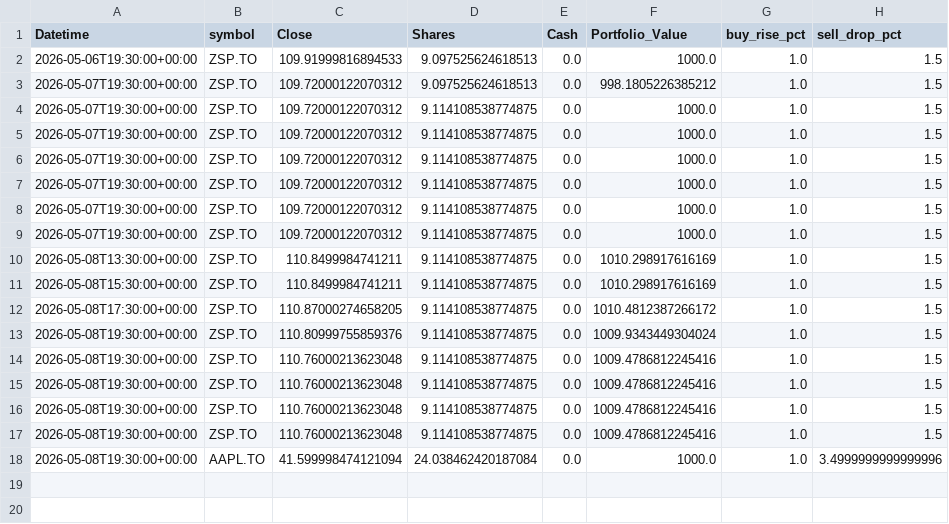
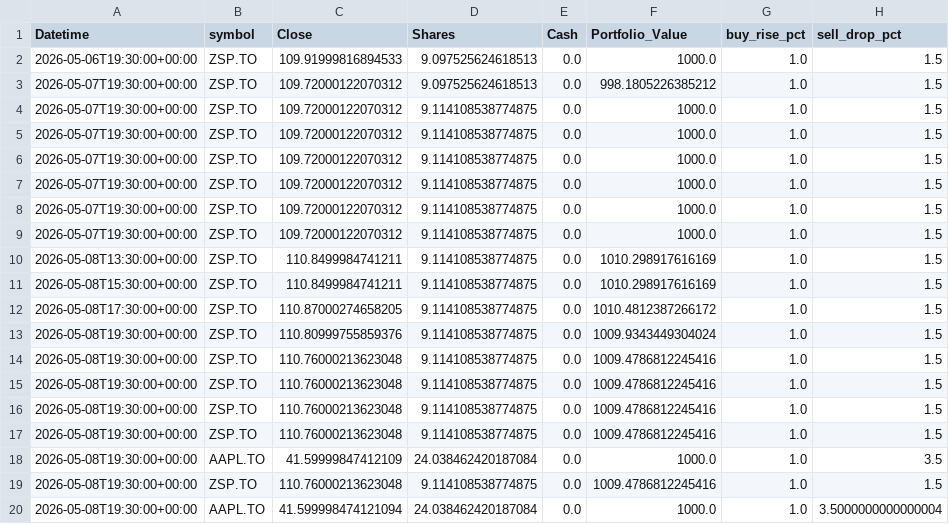
Before and after one commit to phungthien97/autonomous-trade-alerts, a CSV file: state/equity.csv, drawn as a sheet.

```diff
--- a/state/equity.csv
+++ b/state/equity.csv
@@ -17,2 +17,4 @@ Datetime,symbol,Close,Shares,Cash,Portfolio_Value,buy_rise_pct,sell_drop_pct
 2026-05-08T19:30:00+00:00,ZSP.TO,110.76000213623048,9.114108538774875,0.0,1009.4786812245416,1.0,1.5
-2026-05-08T19:30:00+00:00,AAPL.TO,41.599998474121094,24.038462420187084,0.0,1000.0,1.0,3.4999999999999996
+2026-05-08T19:30:00+00:00,AAPL.TO,41.59999847412109,24.038462420187084,0.0,1000.0,1.0,3.5
+2026-05-08T19:30:00+00:00,ZSP.TO,110.76000213623048,9.114108538774875,0.0,1009.4786812245416,1.0,1.5
+2026-05-08T19:30:00+00:00,AAPL.TO,41.599998474121094,24.038462420187084,0.0,1000.0,1.0,3.5000000000000004
```
Also changed, not shown: 1 other file.
